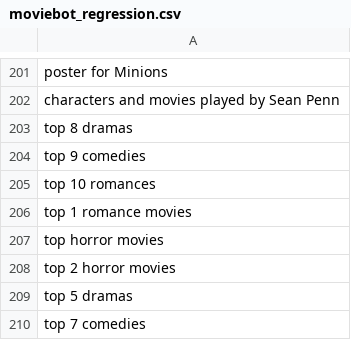
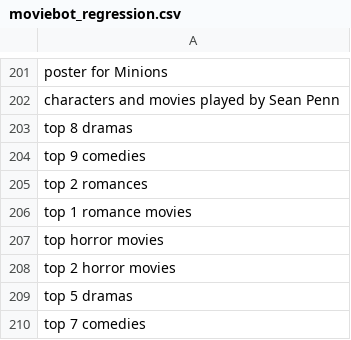
Before and after one commit to ryanmark1867/chatbot, a CSV file: testcases/moviebot_regression.csv, drawn as a sheet; only a part is shown, gaps mark what is left out.

Commit message:
Add files via upload

```diff
--- a/testcases/moviebot_regression.csv
+++ b/testcases/moviebot_regression.csv
@@ -204,3 +204,3 @@ top 8 dramas
 top 9 comedies
-top 10 romances
+top 2 romances
 top 1 romance movies
```
